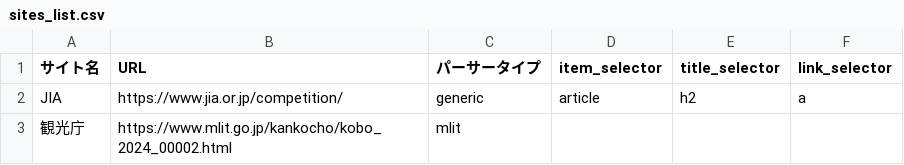
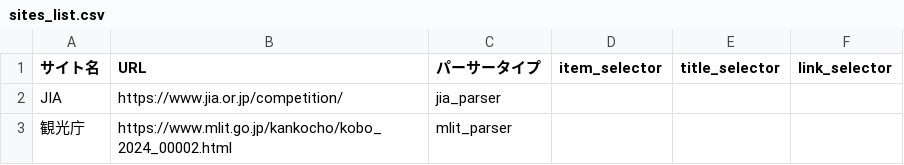
Before and after one commit to ligo0213/jia-competition-notifier, a CSV file: sites_list.csv, drawn as a sheet.

Commit message:
Update sites_list.csv

```diff
--- a/sites_list.csv
+++ b/sites_list.csv
@@ -1,3 +1,3 @@
 サイト名,URL,パーサータイプ,item_selector,title_selector,link_selector
-JIA,https://www.jia.or.jp/competition/,generic,article,h2,a
-観光庁,https://www.mlit.go.jp/kankocho/kobo_2024_00002.html,mlit,,,
+JIA,https://www.jia.or.jp/competition/,jia_parser,,,
+観光庁,https://www.mlit.go.jp/kankocho/kobo_2024_00002.html,mlit_parser,,,
```
